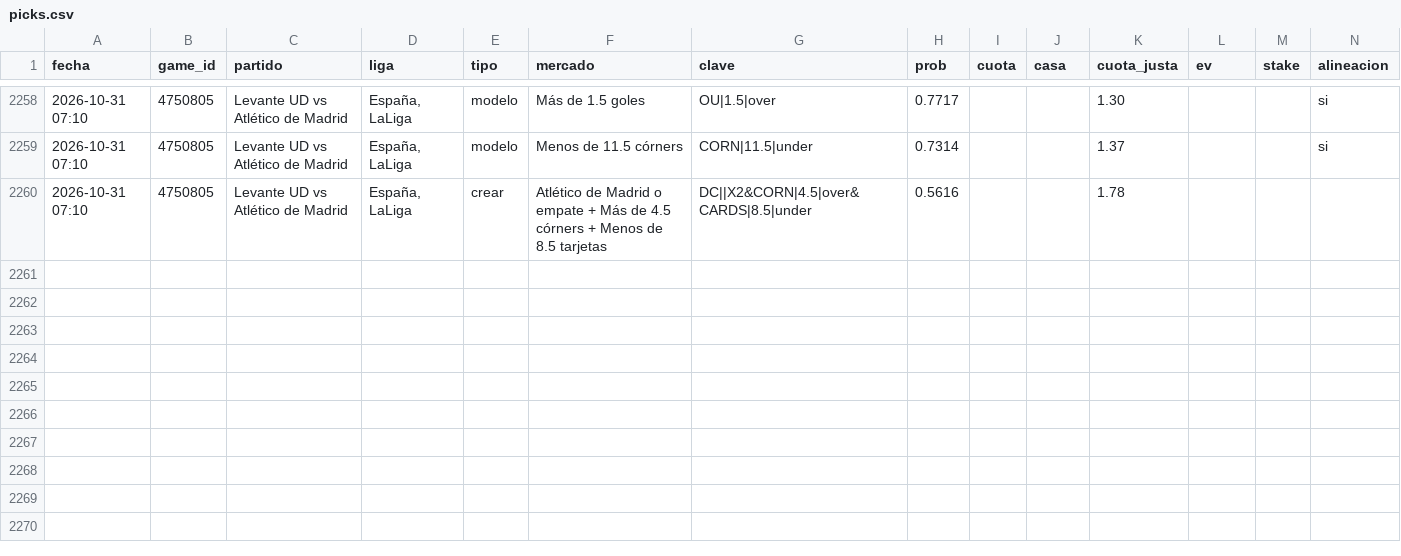
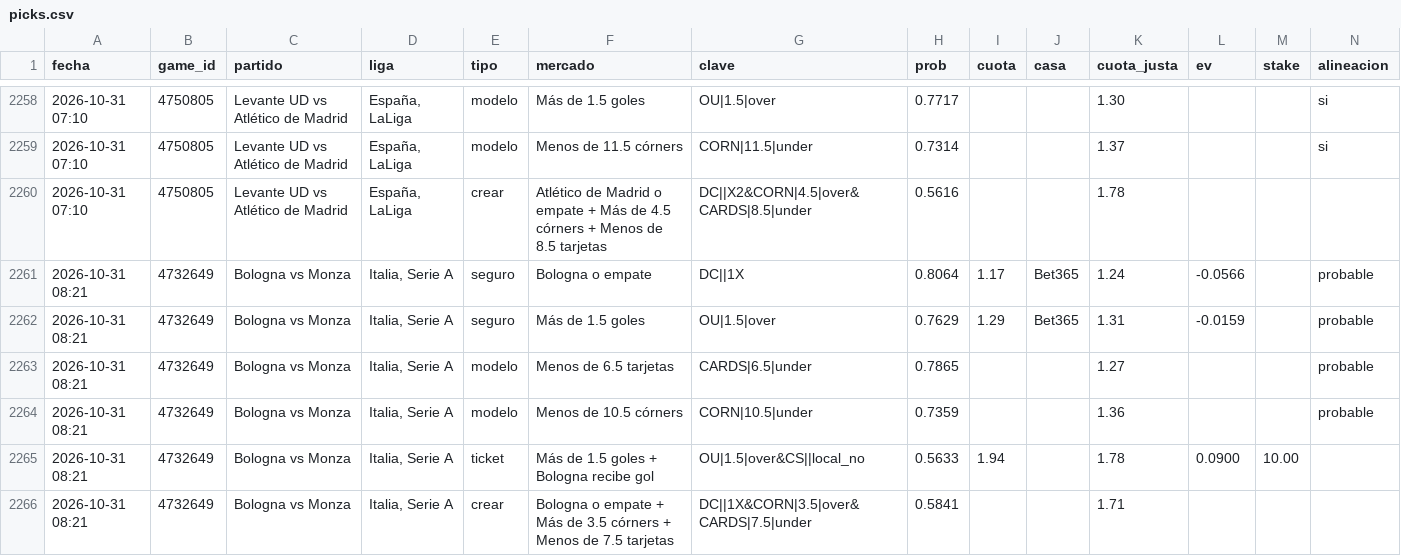
Before and after one commit to JoseVilcatoma/picks-bot, a CSV file: data/picks.csv, drawn as a sheet; only a part is shown, gaps mark what is left out; rows hold the shown columns only; the diff names each change by its address in the sheet, - before the commit and + after, or states it on an @@ line.

```diff
--- a/data/picks.csv
+++ b/data/picks.csv
+row 2261: 2026-10-31 08:21 | 4732649 | Bologna vs Monza | Italia, Serie A | seguro | Bologna o empate | DC||1X | 0.8064 | 1.17 | Bet365 | 1.24 | -0.0566 |  | probable
+row 2262: 2026-10-31 08:21 | 4732649 | Bologna vs Monza | Italia, Serie A | seguro | Más de 1.5 goles | OU|1.5|over | 0.7629 | 1.29 | Bet365 | 1.31 | -0.0159 |  | probable
+row 2263: 2026-10-31 08:21 | 4732649 | Bologna vs Monza | Italia, Serie A | modelo | Menos de 6.5 tarjetas | CARDS|6.5|under | 0.7865 |  |  | 1.27 |  |  | probable
+row 2264: 2026-10-31 08:21 | 4732649 | Bologna vs Monza | Italia, Serie A | modelo | Menos de 10.5 córners | CORN|10.5|under | 0.7359 |  |  | 1.36 |  |  | probable
+row 2265: 2026-10-31 08:21 | 4732649 | Bologna vs Monza | Italia, Serie A | ticket | Más de 1.5 goles + Bologna recibe gol | OU|1.5|over&CS||local_no | 0.5633 | 1.94 |  | 1.78 | 0.0900 | 10.00
+row 2266: 2026-10-31 08:21 | 4732649 | Bologna vs Monza | Italia, Serie A | crear | Bologna o empate + Más de 3.5 córners + Menos de 7.5 tarjetas | DC||1X&CORN|3.5|over&CARDS|7.5|under | 0.5841 |  |  | 1.71
```
Also changed, not shown: 4 other files.
